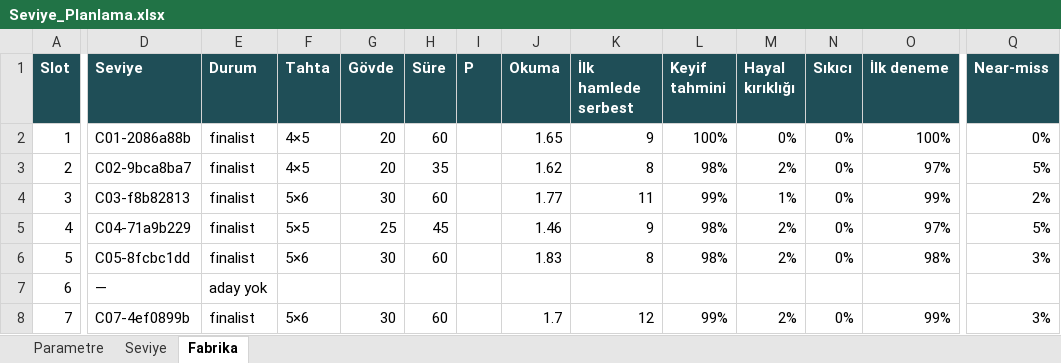
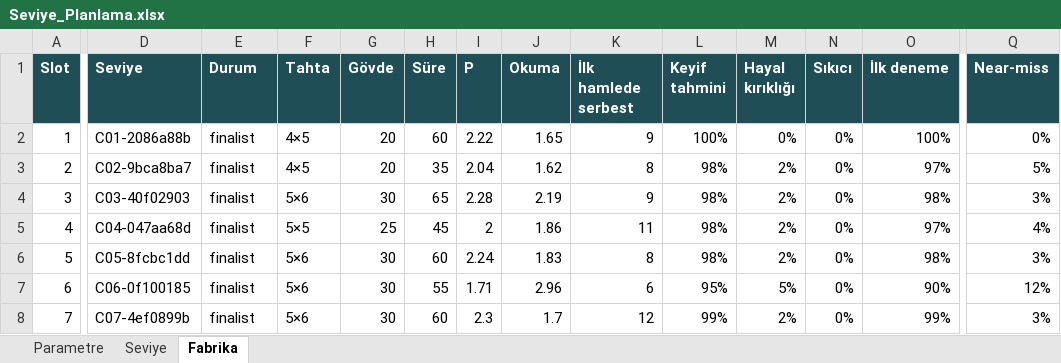
Before and after one commit to zeydusht/reverse-solver-unity, an Excel workbook: docs/analiz/Seviye_Planlama.xlsx, sheet Fabrika, drawn as a sheet; only a part is shown, gaps mark what is left out; values as stored, in another font and other column widths than the file's, no borders; the diff covers the shown part only; the diff names each change by its address in the sheet, - before the commit and + after, or states it on an @@ line.

```diff
--- a/docs/analiz/Seviye_Planlama.xlsx (sheet Fabrika)
+++ b/docs/analiz/Seviye_Planlama.xlsx (sheet Fabrika)
-I2 (P): (empty)
+I2 (P): 2.22
-I3 (P): (empty)
+I3 (P): 2.04
-D4 (Seviye): C03-f8b82813
+D4 (Seviye): C03-40f02903
-H4 (Süre): 60
+H4 (Süre): 65
-I4 (P): (empty)
+I4 (P): 2.28
-J4 (Okuma): 1.77
+J4 (Okuma): 2.19
-K4 (İlk hamlede serbest): 11
+K4 (İlk hamlede serbest): 9
-L4 (Keyif tahmini): 99%
+L4 (Keyif tahmini): 98%
-M4 (Hayal kırıklığı): 1%
+M4 (Hayal kırıklığı): 2%
-O4 (İlk deneme): 99%
+O4 (İlk deneme): 98%
-Q4 (Near-miss): 2%
+Q4 (Near-miss): 3%
-D5 (Seviye): C04-71a9b229
+D5 (Seviye): C04-047aa68d
-I5 (P): (empty)
+I5 (P): 2
-J5 (Okuma): 1.46
+J5 (Okuma): 1.86
-K5 (İlk hamlede serbest): 9
+K5 (İlk hamlede serbest): 11
-Q5 (Near-miss): 5%
+Q5 (Near-miss): 4%
-I6 (P): (empty)
+I6 (P): 2.24
-D7 (Seviye): —
+D7 (Seviye): C06-0f100185
-E7 (Durum): aday yok
+E7 (Durum): finalist
-F7 (Tahta): (empty)
+F7 (Tahta): 5×6
-G7 (Gövde): (empty)
+G7 (Gövde): 30
-H7 (Süre): (empty)
+H7 (Süre): 55
-I7 (P): (empty)
+I7 (P): 1.71
-J7 (Okuma): (empty)
+J7 (Okuma): 2.96
-K7 (İlk hamlede serbest): (empty)
+K7 (İlk hamlede serbest): 6
-L7 (Keyif tahmini): (empty)
+L7 (Keyif tahmini): 95%
-M7 (Hayal kırıklığı): (empty)
+M7 (Hayal kırıklığı): 5%
-N7 (Sıkıcı): (empty)
+N7 (Sıkıcı): 0%
-O7 (İlk deneme): (empty)
+O7 (İlk deneme): 90%
-Q7 (Near-miss): (empty)
+Q7 (Near-miss): 12%
-I8 (P): (empty)
+I8 (P): 2.3
```
Also changed, not shown: 347 edited cells elsewhere in this sheet, 5 other files.
